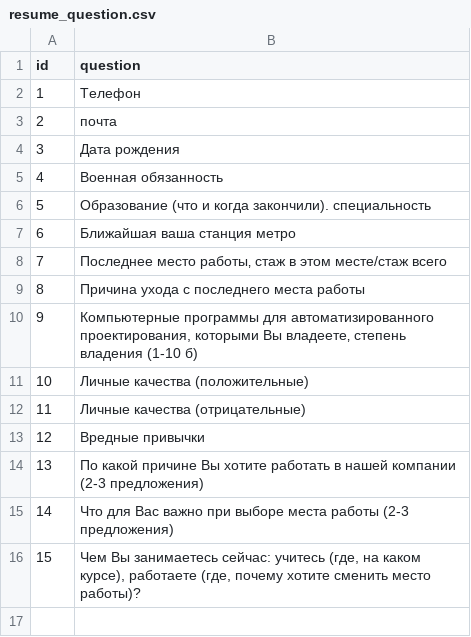
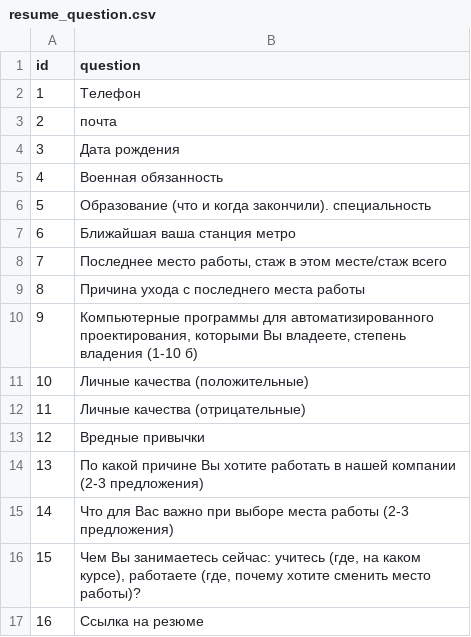
Before and after one commit to itgfrv/HRBackend, a CSV file: src/main/resources/db/changelog/data/resume_question.csv, drawn as a sheet; the diff names each change by its address in the sheet, - before the commit and + after, or states it on an @@ line.

Commit message:
resume proxy

```diff
--- a/src/main/resources/db/changelog/data/resume_question.csv
+++ b/src/main/resources/db/changelog/data/resume_question.csv
+row 17: 16 | Ссылка на резюме
```
Also changed, not shown: 3 other files.
